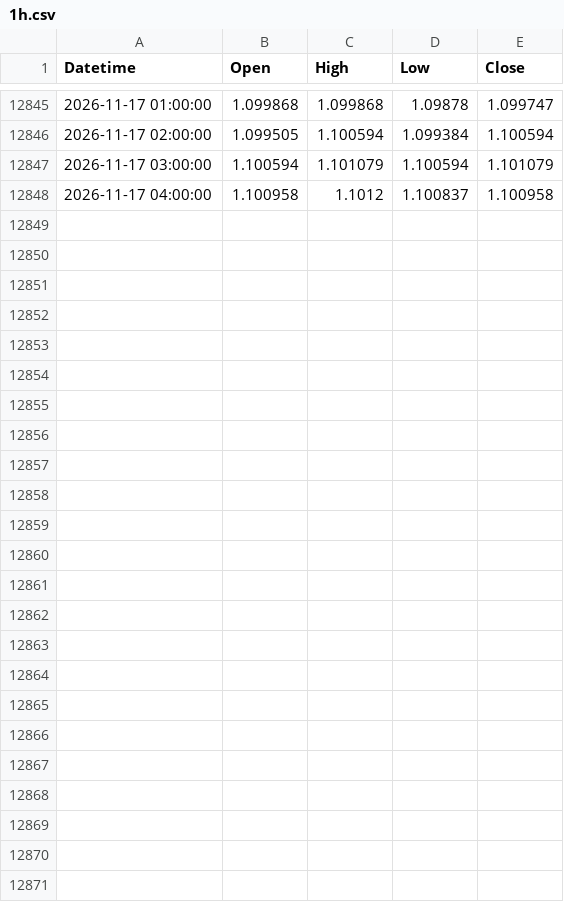
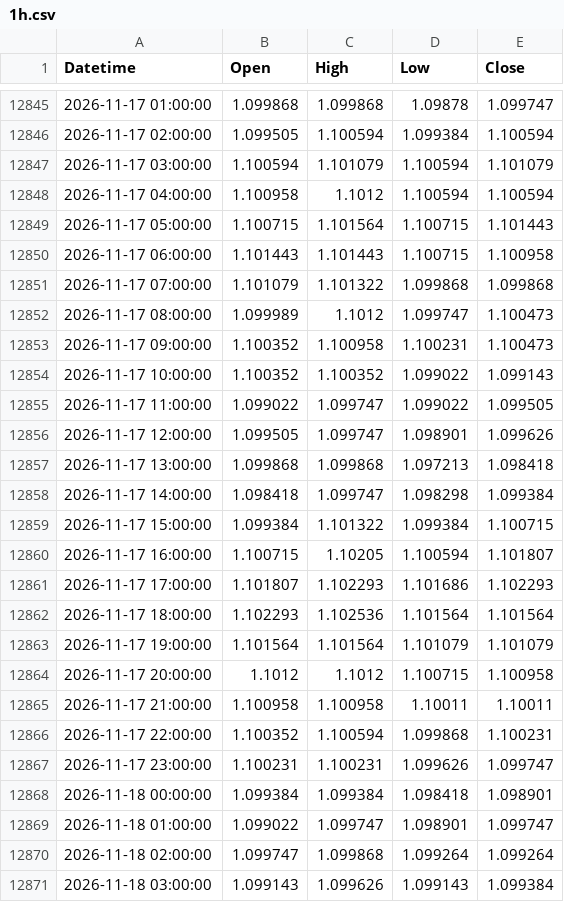
Before and after one commit to mailztoganesh-civil/forex-data, a CSV file: data/EURUSD/1h.csv, drawn as a sheet; only a part is shown, gaps mark what is left out; the diff covers the shown part only.

```diff
--- a/data/EURUSD/1h.csv
+++ b/data/EURUSD/1h.csv
@@ -12847,2 +12847,25 @@ Datetime,Open,High,Low,Close
 2026-11-17 03:00:00,1.100594,1.101079,1.100594,1.101079
-2026-11-17 04:00:00,1.100958,1.1012,1.100837,1.100958
+2026-11-17 04:00:00,1.100958,1.1012,1.100594,1.100594
+2026-11-17 05:00:00,1.100715,1.101564,1.100715,1.101443
+2026-11-17 06:00:00,1.101443,1.101443,1.100715,1.100958
+2026-11-17 07:00:00,1.101079,1.101322,1.099868,1.099868
+2026-11-17 08:00:00,1.099989,1.1012,1.099747,1.100473
+2026-11-17 09:00:00,1.100352,1.100958,1.100231,1.100473
+2026-11-17 10:00:00,1.100352,1.100352,1.099022,1.099143
+2026-11-17 11:00:00,1.099022,1.099747,1.099022,1.099505
+2026-11-17 12:00:00,1.099505,1.099747,1.098901,1.099626
+2026-11-17 13:00:00,1.099868,1.099868,1.097213,1.098418
+2026-11-17 14:00:00,1.098418,1.099747,1.098298,1.099384
+2026-11-17 15:00:00,1.099384,1.101322,1.099384,1.100715
+2026-11-17 16:00:00,1.100715,1.10205,1.100594,1.101807
+2026-11-17 17:00:00,1.101807,1.102293,1.101686,1.102293
+2026-11-17 18:00:00,1.102293,1.102536,1.101564,1.101564
+2026-11-17 19:00:00,1.101564,1.101564,1.101079,1.101079
+2026-11-17 20:00:00,1.1012,1.1012,1.100715,1.100958
+2026-11-17 21:00:00,1.100958,1.100958,1.10011,1.10011
+2026-11-17 22:00:00,1.100352,1.100594,1.099868,1.100231
+2026-11-17 23:00:00,1.100231,1.100231,1.099626,1.099747
+2026-11-18 00:00:00,1.099384,1.099384,1.098418,1.098901
+2026-11-18 01:00:00,1.099022,1.099747,1.098901,1.099747
+2026-11-18 02:00:00,1.099747,1.099868,1.099264,1.099264
+2026-11-18 03:00:00,1.099143,1.099626,1.099143,1.099384
```
Also changed, not shown: 15 edited cells elsewhere in this file, data/BTCUSD/1h.csv, data/BTCUSD/daily.csv, 5 other files.
